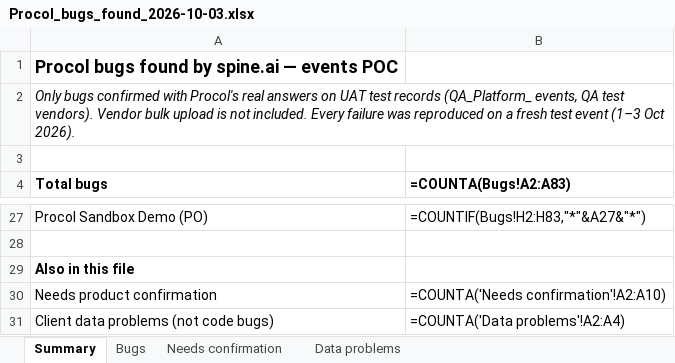
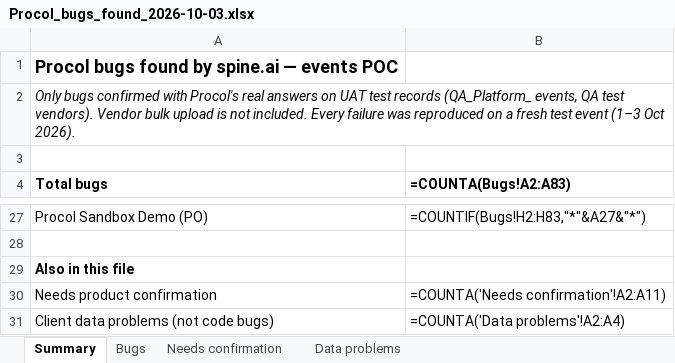
Before and after one commit to animeshsharma-svg/spine.ai, an Excel workbook: docs/bugs/Procol_bugs_found_2026-10-03.xlsx, sheet Summary, drawn as a sheet; only a part is shown, gaps mark what is left out; values as stored, in another font and other column widths than the file's, no borders; formulas without a stored value are shown as written; the diff names each change by its address in the sheet, - before the commit and + after, or states it on an @@ line.

```diff
--- a/docs/bugs/Procol_bugs_found_2026-10-03.xlsx (sheet Summary)
+++ b/docs/bugs/Procol_bugs_found_2026-10-03.xlsx (sheet Summary)
-B30 (=COUNTA(Bugs!A2:A83)): =COUNTA('Needs confirmation'!A2:A10)
+B30 (=COUNTA(Bugs!A2:A83)): =COUNTA('Needs confirmation'!A2:A11)
```
Also changed, not shown: sheet Needs confirmation.
